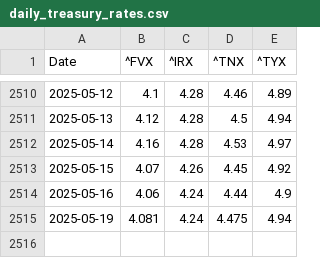
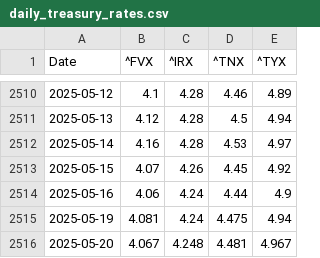
Before and after one commit to renan-peres/mfin-portfolio-management, a CSV file: data/datasets/daily_treasury_rates.csv, drawn as a sheet; only a part is shown, gaps mark what is left out.

Commit message:
Daily Orchestration - 2025-05-21

```diff
--- a/data/datasets/daily_treasury_rates.csv
+++ b/data/datasets/daily_treasury_rates.csv
@@ -2515 +2515,2 @@ Date,^FVX,^IRX,^TNX,^TYX
 2025-05-19,4.081,4.24,4.475,4.94
+2025-05-20,4.067,4.248,4.481,4.967
```
Also changed, not shown: data/datasets/monthly_benchmark_quotes.csv, data/datasets/monthly_bond_quotes.csv, 9 other files.
